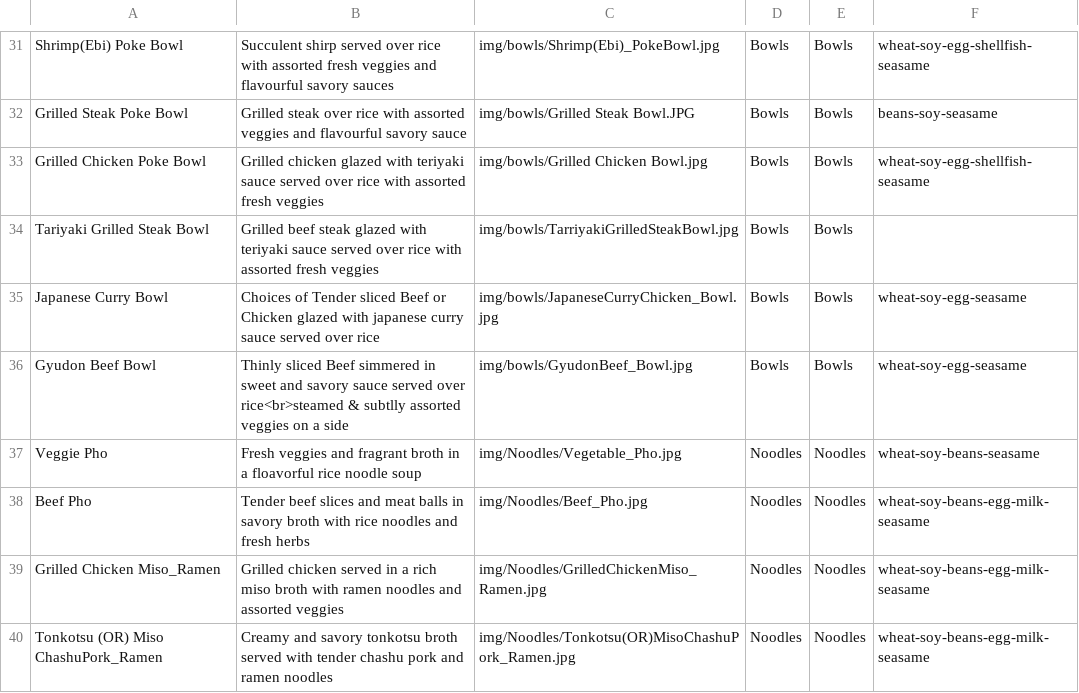
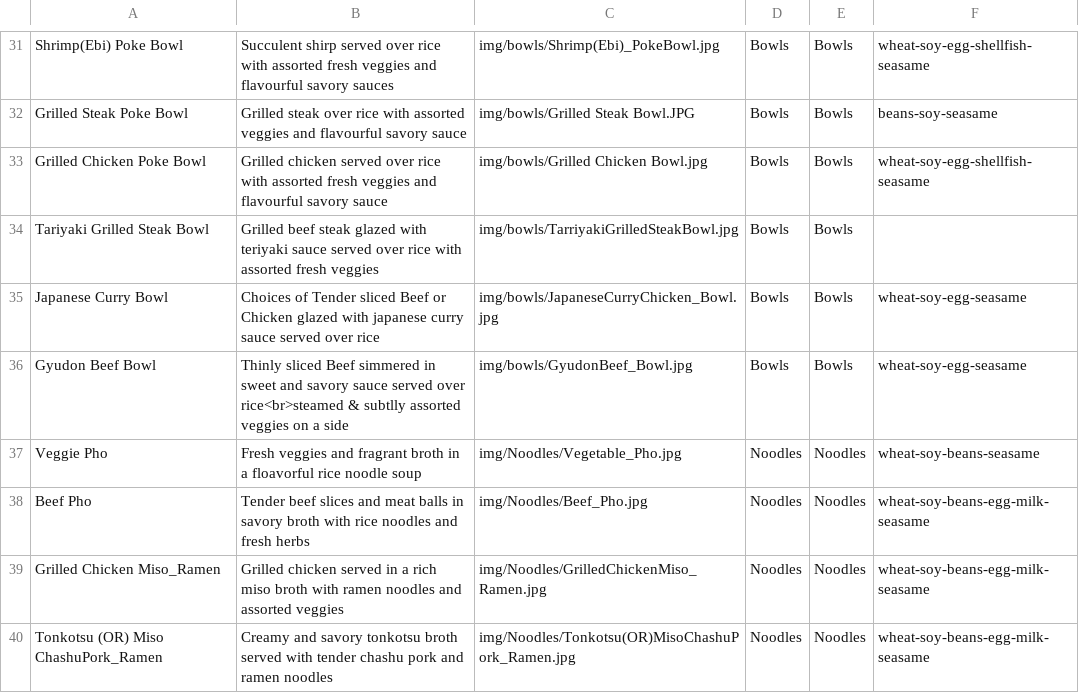
Before and after one commit to Orion1071/mlhsushi_web, a CSV file: menu_items.csv, drawn as a sheet; only a part is shown, gaps mark what is left out.

Commit message:
menu name change

```diff
--- a/menu_items.csv
+++ b/menu_items.csv
@@ -32,3 +32,3 @@ Shrimp(Ebi) Poke Bowl,Succulent shirp served over rice with assorted fresh veggi
 Grilled Steak Poke Bowl,Grilled steak over rice with assorted veggies and flavourful savory sauce,img/bowls/Grilled Steak Bowl.JPG,Bowls,Bowls,beans-soy-seasame
-Grilled Chicken Poke Bowl,Grilled chicken glazed with teriyaki sauce served over rice with assorted fresh veggies,img/bowls/Grilled Chicken Bowl.jpg,Bowls,Bowls,wheat-soy-egg-shellfish-seasame
+Grilled Chicken Poke Bowl,Grilled chicken served over rice with assorted fresh veggies and flavourful savory sauce,img/bowls/Grilled Chicken Bowl.jpg,Bowls,Bowls,wheat-soy-egg-shellfish-seasame
 Tariyaki Grilled Steak Bowl,Grilled beef steak glazed with teriyaki sauce served over rice with assorted fresh veggies,img/bowls/TarriyakiGrilledSteakBowl.jpg,Bowls,Bowls,
```
